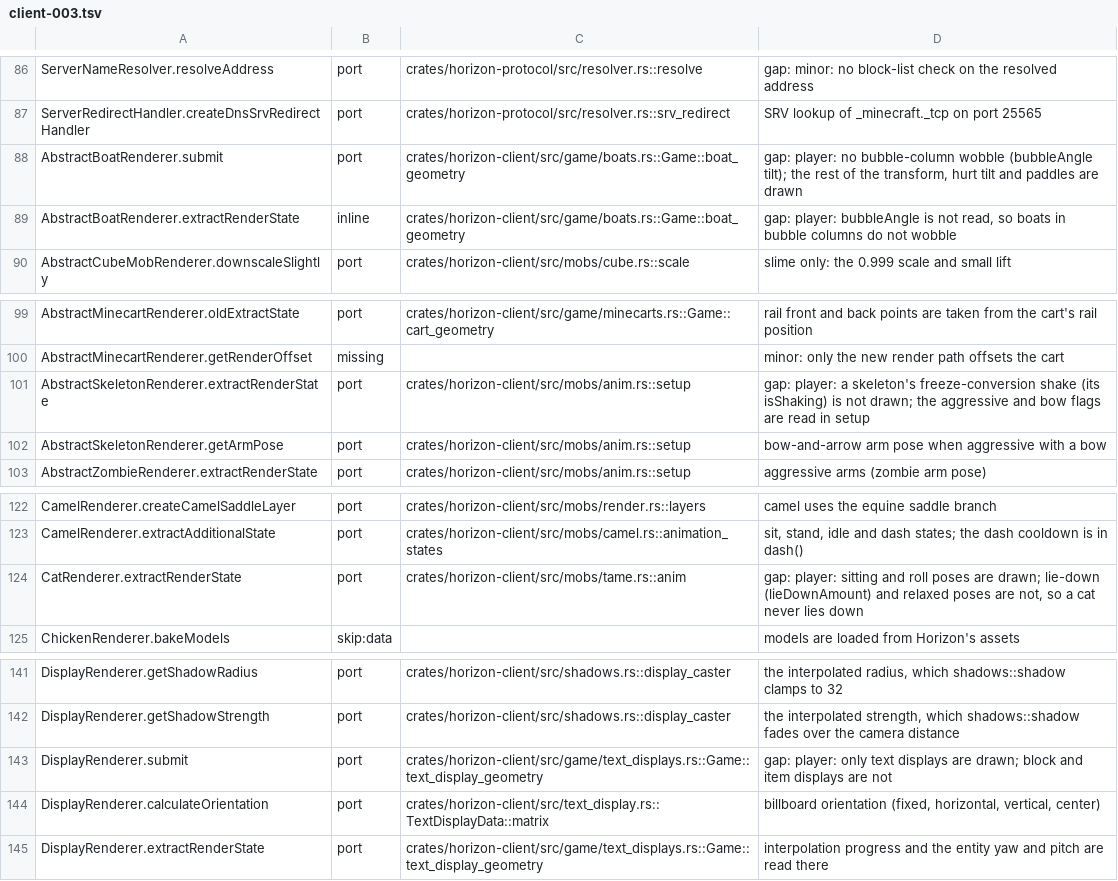
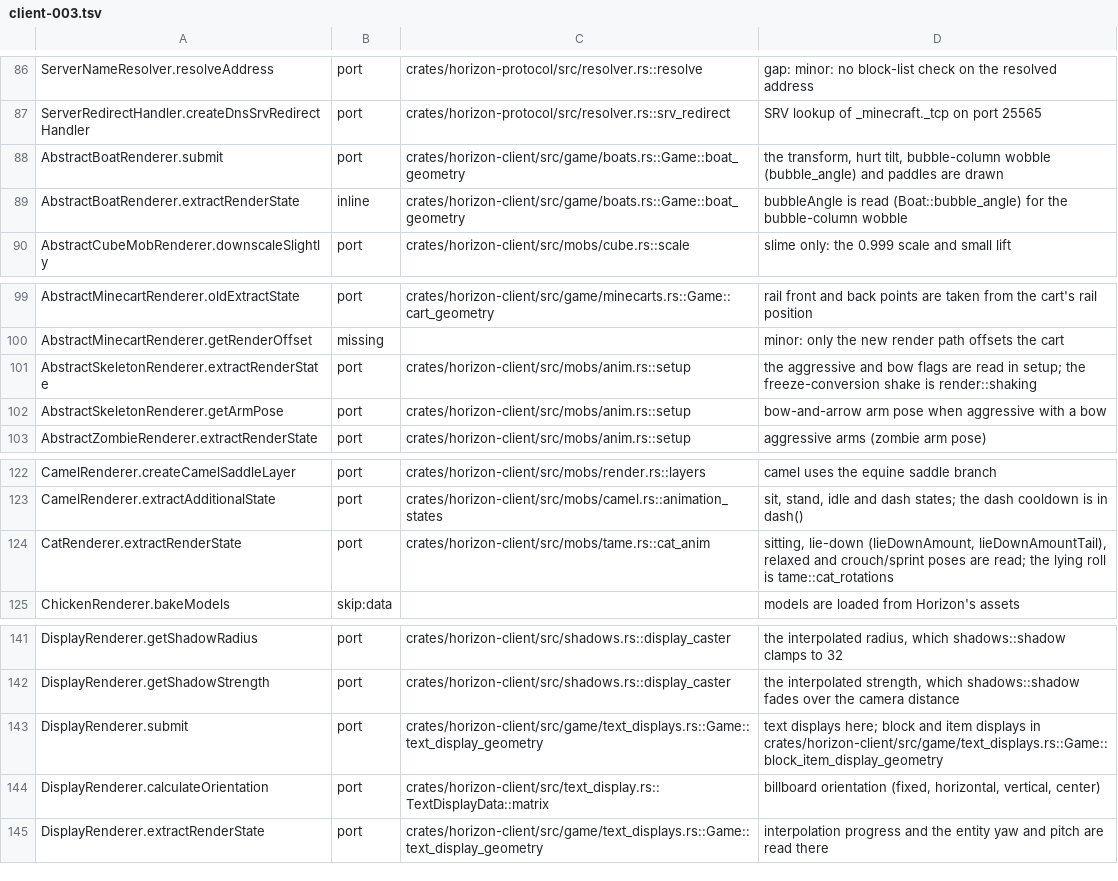
Before and after one commit to heyskylo/horizon-ios, a TSV file: tools/port_map/client-003.tsv, drawn as a sheet; only a part is shown, gaps mark what is left out.

```diff
--- a/tools/port_map/client-003.tsv
+++ b/tools/port_map/client-003.tsv
@@ -87,4 +87,4 @@ ServerNameResolver.resolveAddress	port	crates/horizon-protocol/src/resolver.rs::
 ServerRedirectHandler.createDnsSrvRedirectHandler	port	crates/horizon-protocol/src/resolver.rs::srv_redirect	SRV lookup of _minecraft._tcp on port 25565
-AbstractBoatRenderer.submit	port	crates/horizon-client/src/game/boats.rs::Game::boat_geometry	gap: player: no bubble-column wobble (bubbleAngle tilt); the rest of the transform, hurt tilt and paddles are drawn
-AbstractBoatRenderer.extractRenderState	inline	crates/horizon-client/src/game/boats.rs::Game::boat_geometry	gap: player: bubbleAngle is not read, so boats in bubble columns do not wobble
+AbstractBoatRenderer.submit	port	crates/horizon-client/src/game/boats.rs::Game::boat_geometry	the transform, hurt tilt, bubble-column wobble (bubble_angle) and paddles are drawn
+AbstractBoatRenderer.extractRenderState	inline	crates/horizon-client/src/game/boats.rs::Game::boat_geometry	bubbleAngle is read (Boat::bubble_angle) for the bubble-column wobble
 AbstractCubeMobRenderer.downscaleSlightly	port	crates/horizon-client/src/mobs/cube.rs::scale	slime only: the 0.999 scale and small lift
@@ -100,3 +100,3 @@ AbstractMinecartRenderer.oldExtractState	port	crates/horizon-client/src/game/min
 AbstractMinecartRenderer.getRenderOffset	missing		minor: only the new render path offsets the cart
-AbstractSkeletonRenderer.extractRenderState	port	crates/horizon-client/src/mobs/anim.rs::setup	gap: player: a skeleton's freeze-conversion shake (its isShaking) is not drawn; the aggressive and bow flags are read in setup
+AbstractSkeletonRenderer.extractRenderState	port	crates/horizon-client/src/mobs/anim.rs::setup	the aggressive and bow flags are read in setup; the freeze-conversion shake is render::shaking
 AbstractSkeletonRenderer.getArmPose	port	crates/horizon-client/src/mobs/anim.rs::setup	bow-and-arrow arm pose when aggressive with a bow
@@ -123,3 +123,3 @@ CamelRenderer.createCamelSaddleLayer	port	crates/horizon-client/src/mobs/render.
 CamelRenderer.extractAdditionalState	port	crates/horizon-client/src/mobs/camel.rs::animation_states	sit, stand, idle and dash states; the dash cooldown is in dash()
-CatRenderer.extractRenderState	port	crates/horizon-client/src/mobs/tame.rs::anim	gap: player: sitting and roll poses are drawn; lie-down (lieDownAmount) and relaxed poses are not, so a cat never lies down
+CatRenderer.extractRenderState	port	crates/horizon-client/src/mobs/tame.rs::cat_anim	sitting, lie-down (lieDownAmount, lieDownAmountTail), relaxed and crouch/sprint poses are read; the lying roll is tame::cat_rotations
 ChickenRenderer.bakeModels	skip:data		models are loaded from Horizon's assets
@@ -142,3 +142,3 @@ DisplayRenderer.getShadowRadius	port	crates/horizon-client/src/shadows.rs::displ
 DisplayRenderer.getShadowStrength	port	crates/horizon-client/src/shadows.rs::display_caster	the interpolated strength, which shadows::shadow fades over the camera distance
-DisplayRenderer.submit	port	crates/horizon-client/src/game/text_displays.rs::Game::text_display_geometry	gap: player: only text displays are drawn; block and item displays are not
+DisplayRenderer.submit	port	crates/horizon-client/src/game/text_displays.rs::Game::text_display_geometry	text displays here; block and item displays in crates/horizon-client/src/game/text_displays.rs::Game::block_item_display_geometry
 DisplayRenderer.calculateOrientation	port	crates/horizon-client/src/text_display.rs::TextDisplayData::matrix	billboard orientation (fixed, horizontal, vertical, center)
```
